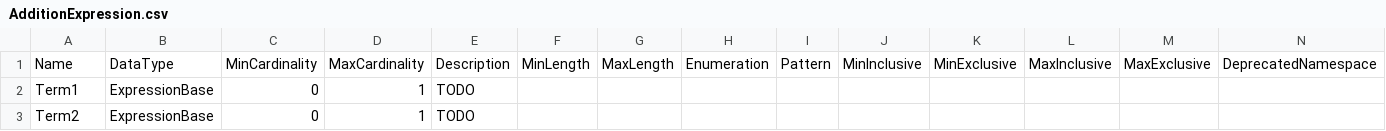
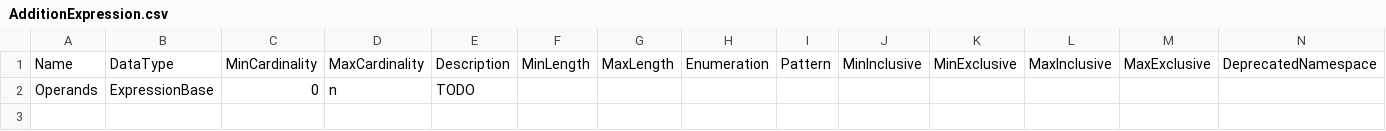
Before and after one commit to ddialliance/sdtl, a CSV file: CompositeTypes/AdditionExpression/AdditionExpression.csv, drawn as a sheet; only a part is shown; rows hold the shown columns only; the diff names each change by its address in the sheet, - before the commit and + after, or states it on an @@ line.

Commit message:
Models for conditional expressions

```diff
--- a/CompositeTypes/AdditionExpression/AdditionExpression.csv
+++ b/CompositeTypes/AdditionExpression/AdditionExpression.csv
-A2: Term1
+A2: Operands
-D2: 1
+D2: n
-row 3: Term2 | ExpressionBase | 0 | 1 | TODO
```
Also changed, not shown: CompositeTypes/Compute/Compute.csv, CompositeTypes/ExpressionBase/ExpressionBase.csv, 35 other files.
